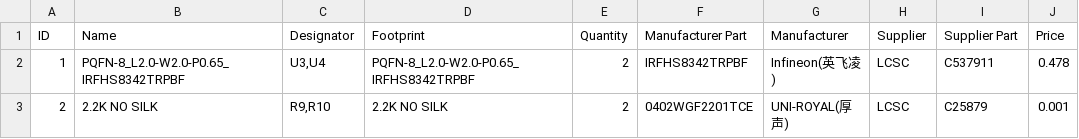
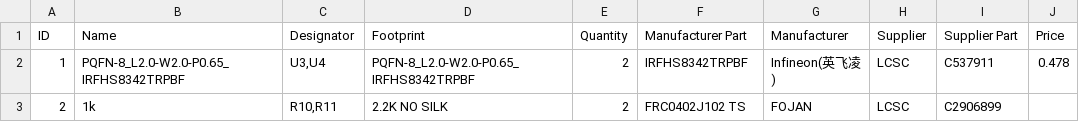
Before and after one commit to pbanj/Fet-1, a CSV file: jangofet/BOM_jangofet.csv, drawn as a sheet; only a part is shown; the diff names each change by its address in the sheet, - before the commit and + after, or states it on an @@ line.

```diff
--- a/jangofet/BOM_jangofet.csv
+++ b/jangofet/BOM_jangofet.csv
-B3 (Name): 2.2K NO SILK
+B3 (Name): 1k
-C3 (Designator): R9,R10
+C3 (Designator): R10,R11
-F3 (Manufacturer Part): 0402WGF2201TCE
+F3 (Manufacturer Part): FRC0402J102 TS
-G3 (Manufacturer): UNI-ROYAL(厚声)
+G3 (Manufacturer): FOJAN
-I3 (Supplier Part): C25879
+I3 (Supplier Part): C2906899
-J3 (Price): 0.001
+J3 (Price): (empty)
```
Also changed, not shown: bobafet/BOM_bobafet.csv, bobafet/PickAndPlace_bobafet.csv, 10 other files.
